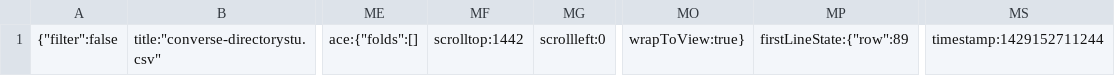
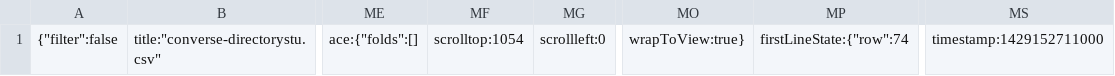
Before and after one commit to phbrownacmorg/converse-directory, a CSV file: .c9/metadata/workspace/data/converse-directorystu.csv, drawn as a sheet; only a part is shown, gaps mark what is left out; the diff names each change by its address in the sheet, - before the commit and + after, or states it on an @@ line.

```diff
--- a/.c9/metadata/workspace/data/converse-directorystu.csv
+++ b/.c9/metadata/workspace/data/converse-directorystu.csv
-MF1: scrolltop:1442
+MF1: scrolltop:1054
-MP1: firstLineState:{"row":89
+MP1: firstLineState:{"row":74
-MS1: timestamp:1429152711244
+MS1: timestamp:1429152711000
```
Also changed, not shown: 1 other file.
